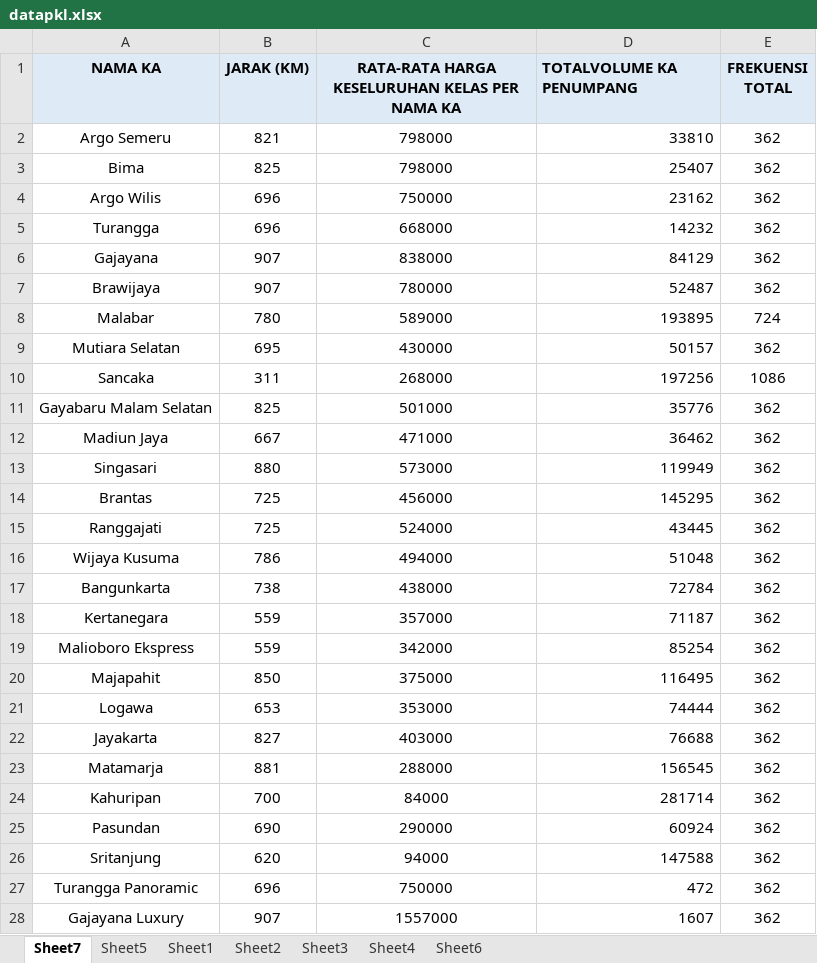
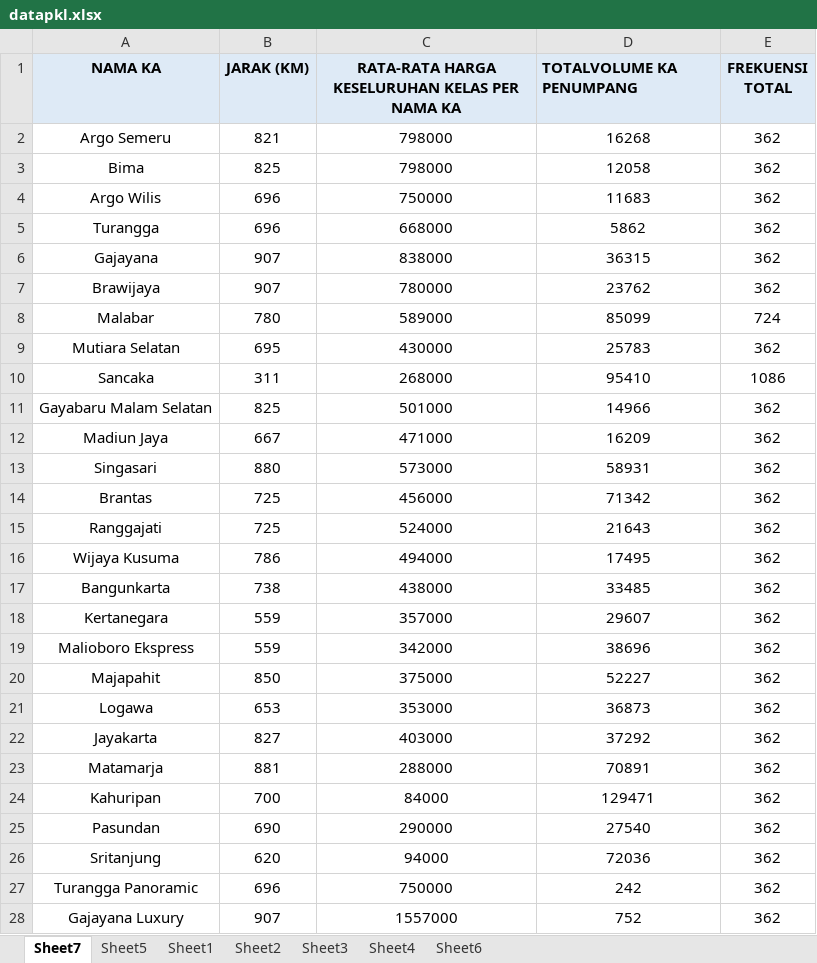
Before and after one commit to luqmanfah10-droid/halo, an Excel workbook: datapkl.xlsx, sheet Sheet7, drawn as a sheet; only a part is shown; values as stored, in another font and other column widths than the file's, no borders; the diff covers the shown part only; the diff names each change by its address in the sheet, - before the commit and + after, or states it on an @@ line.

Commit message:
Add files via upload

```diff
--- a/datapkl.xlsx (sheet Sheet7)
+++ b/datapkl.xlsx (sheet Sheet7)
-D2 (TOTALVOLUME KA PENUMPANG): 33810
+D2 (TOTALVOLUME KA PENUMPANG): 16268
-D2:D28 alignment: right
+D2:D28 alignment: center
-D3 (TOTALVOLUME KA PENUMPANG): 25407
+D3 (TOTALVOLUME KA PENUMPANG): 12058
-D4 (TOTALVOLUME KA PENUMPANG): 23162
+D4 (TOTALVOLUME KA PENUMPANG): 11683
-D5 (TOTALVOLUME KA PENUMPANG): 14232
+D5 (TOTALVOLUME KA PENUMPANG): 5862
-D6 (TOTALVOLUME KA PENUMPANG): 84129
+D6 (TOTALVOLUME KA PENUMPANG): 36315
-D7 (TOTALVOLUME KA PENUMPANG): 52487
+D7 (TOTALVOLUME KA PENUMPANG): 23762
-D8 (TOTALVOLUME KA PENUMPANG): 193895
+D8 (TOTALVOLUME KA PENUMPANG): 85099
-D9 (TOTALVOLUME KA PENUMPANG): 50157
+D9 (TOTALVOLUME KA PENUMPANG): 25783
-D10 (TOTALVOLUME KA PENUMPANG): 197256
+D10 (TOTALVOLUME KA PENUMPANG): 95410
-D11 (TOTALVOLUME KA PENUMPANG): 35776
+D11 (TOTALVOLUME KA PENUMPANG): 14966
-D12 (TOTALVOLUME KA PENUMPANG): 36462
+D12 (TOTALVOLUME KA PENUMPANG): 16209
-D13 (TOTALVOLUME KA PENUMPANG): 119949
+D13 (TOTALVOLUME KA PENUMPANG): 58931
-D14 (TOTALVOLUME KA PENUMPANG): 145295
+D14 (TOTALVOLUME KA PENUMPANG): 71342
-D15 (TOTALVOLUME KA PENUMPANG): 43445
+D15 (TOTALVOLUME KA PENUMPANG): 21643
-D16 (TOTALVOLUME KA PENUMPANG): 51048
+D16 (TOTALVOLUME KA PENUMPANG): 17495
-D17 (TOTALVOLUME KA PENUMPANG): 72784
+D17 (TOTALVOLUME KA PENUMPANG): 33485
-D18 (TOTALVOLUME KA PENUMPANG): 71187
+D18 (TOTALVOLUME KA PENUMPANG): 29607
-D19 (TOTALVOLUME KA PENUMPANG): 85254
+D19 (TOTALVOLUME KA PENUMPANG): 38696
-D20 (TOTALVOLUME KA PENUMPANG): 116495
+D20 (TOTALVOLUME KA PENUMPANG): 52227
-D21 (TOTALVOLUME KA PENUMPANG): 74444
+D21 (TOTALVOLUME KA PENUMPANG): 36873
-D22 (TOTALVOLUME KA PENUMPANG): 76688
+D22 (TOTALVOLUME KA PENUMPANG): 37292
-D23 (TOTALVOLUME KA PENUMPANG): 156545
+D23 (TOTALVOLUME KA PENUMPANG): 70891
-D24 (TOTALVOLUME KA PENUMPANG): 281714
+D24 (TOTALVOLUME KA PENUMPANG): 129471
-D25 (TOTALVOLUME KA PENUMPANG): 60924
+D25 (TOTALVOLUME KA PENUMPANG): 27540
-D26 (TOTALVOLUME KA PENUMPANG): 147588
+D26 (TOTALVOLUME KA PENUMPANG): 72036
-D27 (TOTALVOLUME KA PENUMPANG): 472
+D27 (TOTALVOLUME KA PENUMPANG): 242
-D28 (TOTALVOLUME KA PENUMPANG): 1607
+D28 (TOTALVOLUME KA PENUMPANG): 752
```
Also changed, not shown: 9 edited cells and cell formats elsewhere in this sheet.
